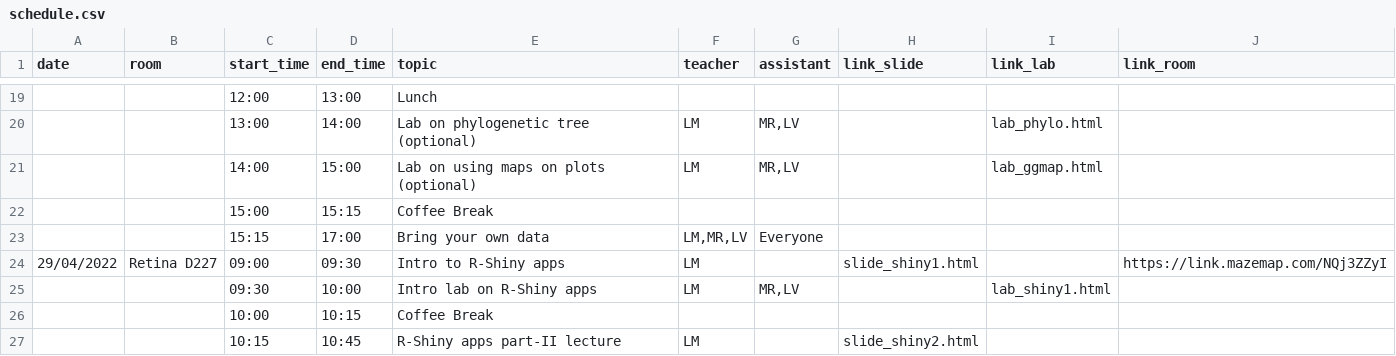
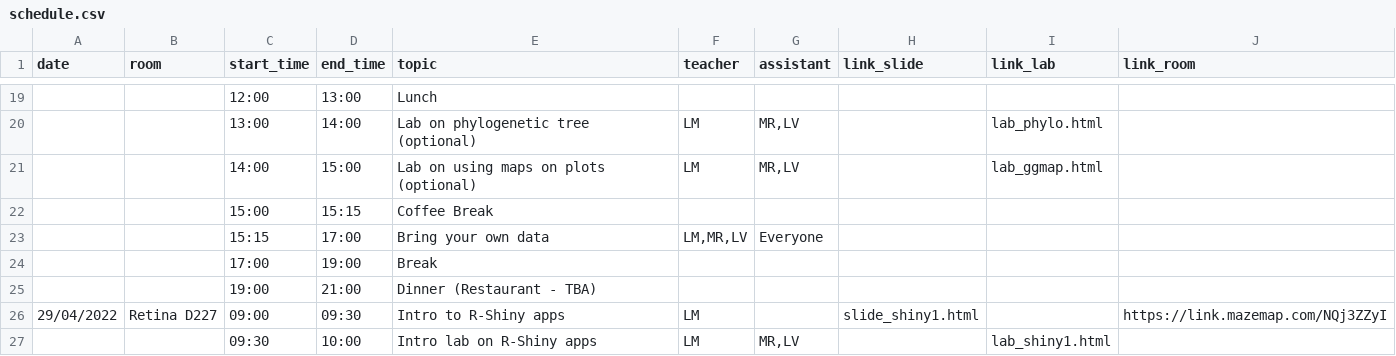
Before and after one commit to NBISweden/workshop-data-visualization-r, a CSV file: schedule.csv, drawn as a sheet; only a part is shown, gaps mark what is left out; the shorter side is filled out with more unchanged rows; the diff names each change by its address in the sheet, - before the commit and + after, or states it on an @@ line.

Commit message:
dinner info

```diff
--- a/schedule.csv
+++ b/schedule.csv
+row 24:  |  | 17:00 | 19:00 | Break
+row 25:  |  | 19:00 | 21:00 | Dinner (Restaurant - TBA)
```
